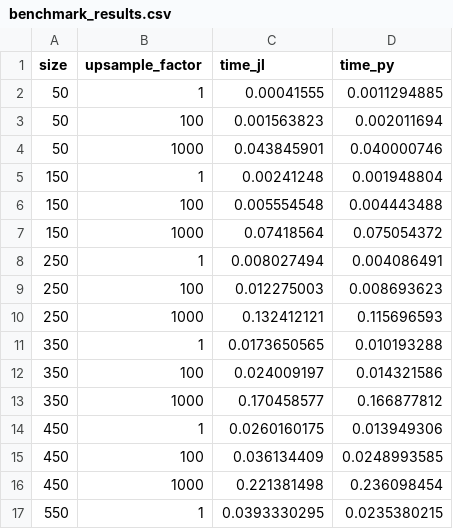
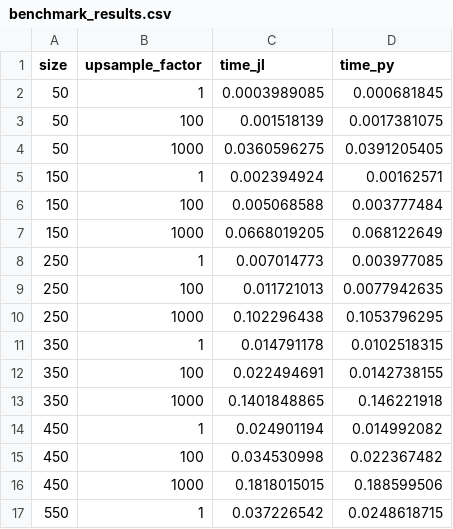
Before and after one commit to JuliaHCI/SubpixelRegistration.jl, a CSV file: bench/benchmark_results.csv, drawn as a sheet; only a part is shown; the diff covers the shown part only.

Commit message:
rerun benchmarks

```diff
--- a/bench/benchmark_results.csv
+++ b/bench/benchmark_results.csv
@@ -1,17 +1,17 @@
 size,upsample_factor,time_jl,time_py
-50,1,0.00041555,0.0011294885
-50,100,0.001563823,0.002011694
-50,1000,0.043845901,0.040000746
-150,1,0.00241248,0.001948804
-150,100,0.005554548,0.004443488
-150,1000,0.07418564,0.075054372
-250,1,0.008027494,0.004086491
-250,100,0.012275003,0.008693623
-250,1000,0.132412121,0.115696593
-350,1,0.0173650565,0.010193288
-350,100,0.024009197,0.014321586
-350,1000,0.170458577,0.166877812
-450,1,0.0260160175,0.013949306
-450,100,0.036134409,0.0248993585
-450,1000,0.221381498,0.236098454
-550,1,0.0393330295,0.0235380215
+50,1,0.0003989085,0.000681845
+50,100,0.001518139,0.0017381075
+50,1000,0.0360596275,0.0391205405
+150,1,0.002394924,0.00162571
+150,100,0.005068588,0.003777484
+150,1000,0.0668019205,0.068122649
+250,1,0.007014773,0.003977085
+250,100,0.011721013,0.0077942635
+250,1000,0.102296438,0.1053796295
+350,1,0.014791178,0.0102518315
+350,100,0.022494691,0.0142738155
+350,1000,0.1401848865,0.146221918
+450,1,0.024901194,0.014992082
+450,100,0.034530998,0.022367482
+450,1000,0.1818015015,0.188599506
+550,1,0.037226542,0.0248618715
```
Also changed, not shown: 28 edited cells elsewhere in this file.
